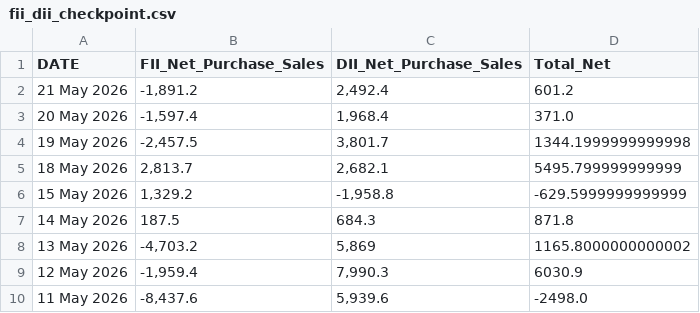
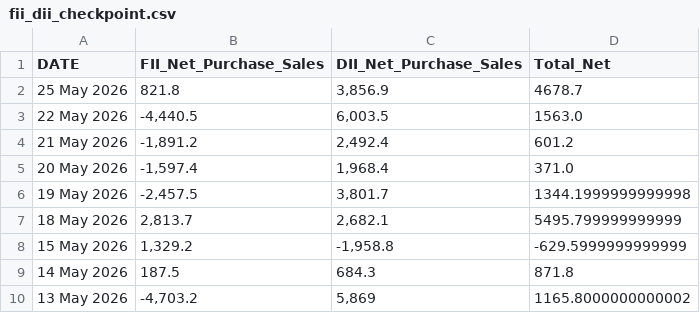
Before and after one commit to soori-1/fii_dii, a CSV file: fii_dii_checkpoint.csv, drawn as a sheet; only a part is shown; the shorter side is filled out with more unchanged rows; the diff names each change by its address in the sheet, - before the commit and + after, or states it on an @@ line.

```diff
--- a/fii_dii_checkpoint.csv
+++ b/fii_dii_checkpoint.csv
+row 2: 25 May 2026 | 821.8 | 3,856.9 | 4678.7
+row 3: 22 May 2026 | -4,440.5 | 6,003.5 | 1563.0
```
